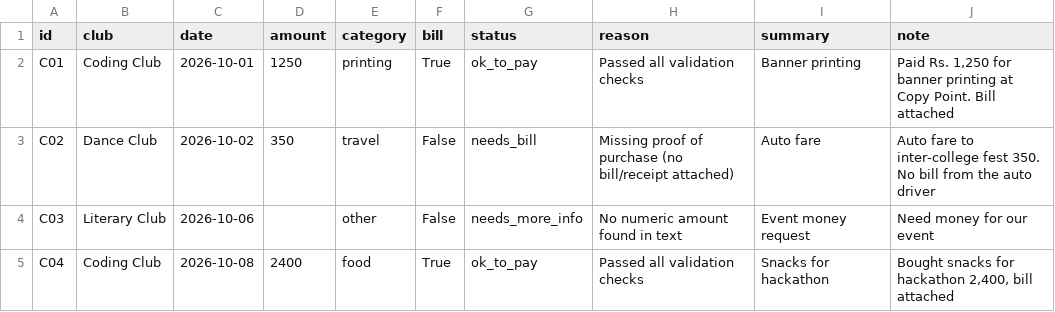
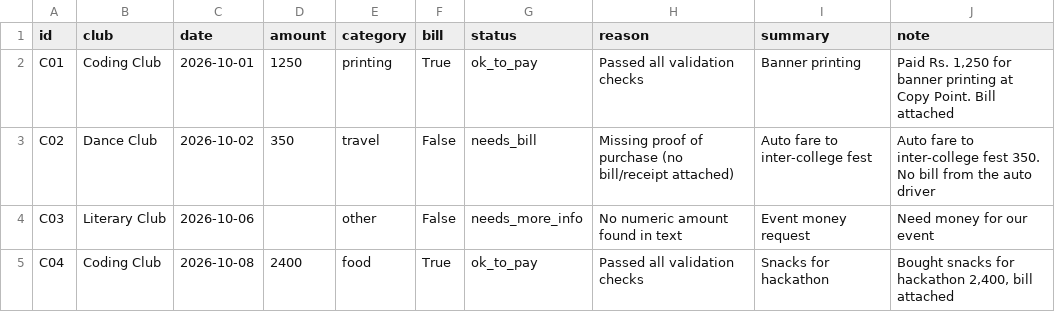
Before and after one commit to sivajagatheeshv/club-expense-claim-checker, a CSV file: results.csv, drawn as a sheet; only a part is shown.

Commit message:
Update system prompt, validation logic, and final audit results

```diff
--- a/results.csv
+++ b/results.csv
@@ -2,3 +2,3 @@ id,club,date,amount,category,bill,status,reason,summary,note
 C01,Coding Club,2026-10-01,1250,printing,True,ok_to_pay,Passed all validation checks,Banner printing,"Paid Rs. 1,250 for banner printing at Copy Point. Bill attached"
-C02,Dance Club,2026-10-02,350,travel,False,needs_bill,Missing proof of purchase (no bill/receipt attached),Auto fare,Auto fare to inter-college fest 350. No bill from the auto driver
+C02,Dance Club,2026-10-02,350,travel,False,needs_bill,Missing proof of purchase (no bill/receipt attached),Auto fare to inter-college fest,Auto fare to inter-college fest 350. No bill from the auto driver
 C03,Literary Club,2026-10-06,,other,False,needs_more_info,No numeric amount found in text,Event money request,Need money for our event
```
Also changed, not shown: 3 other files.
